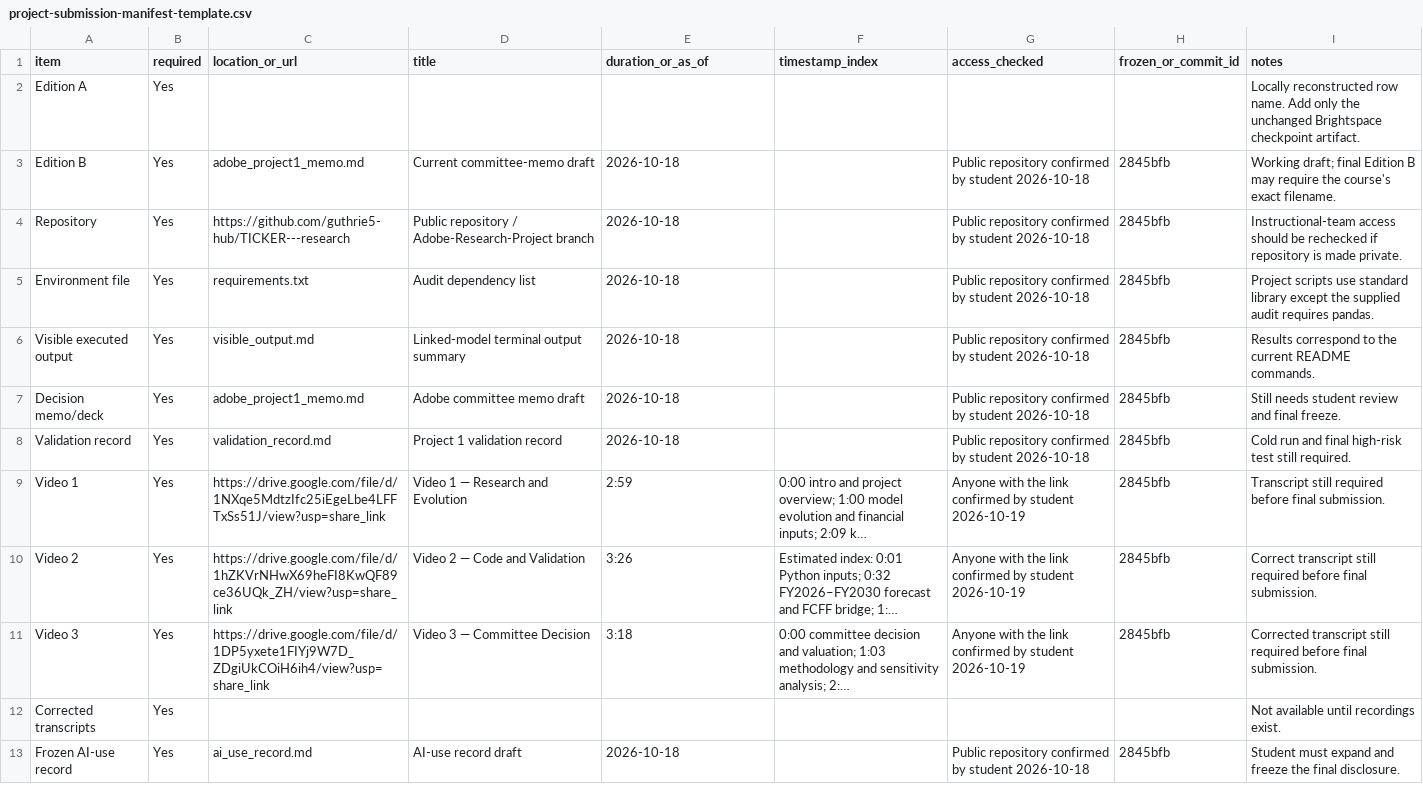
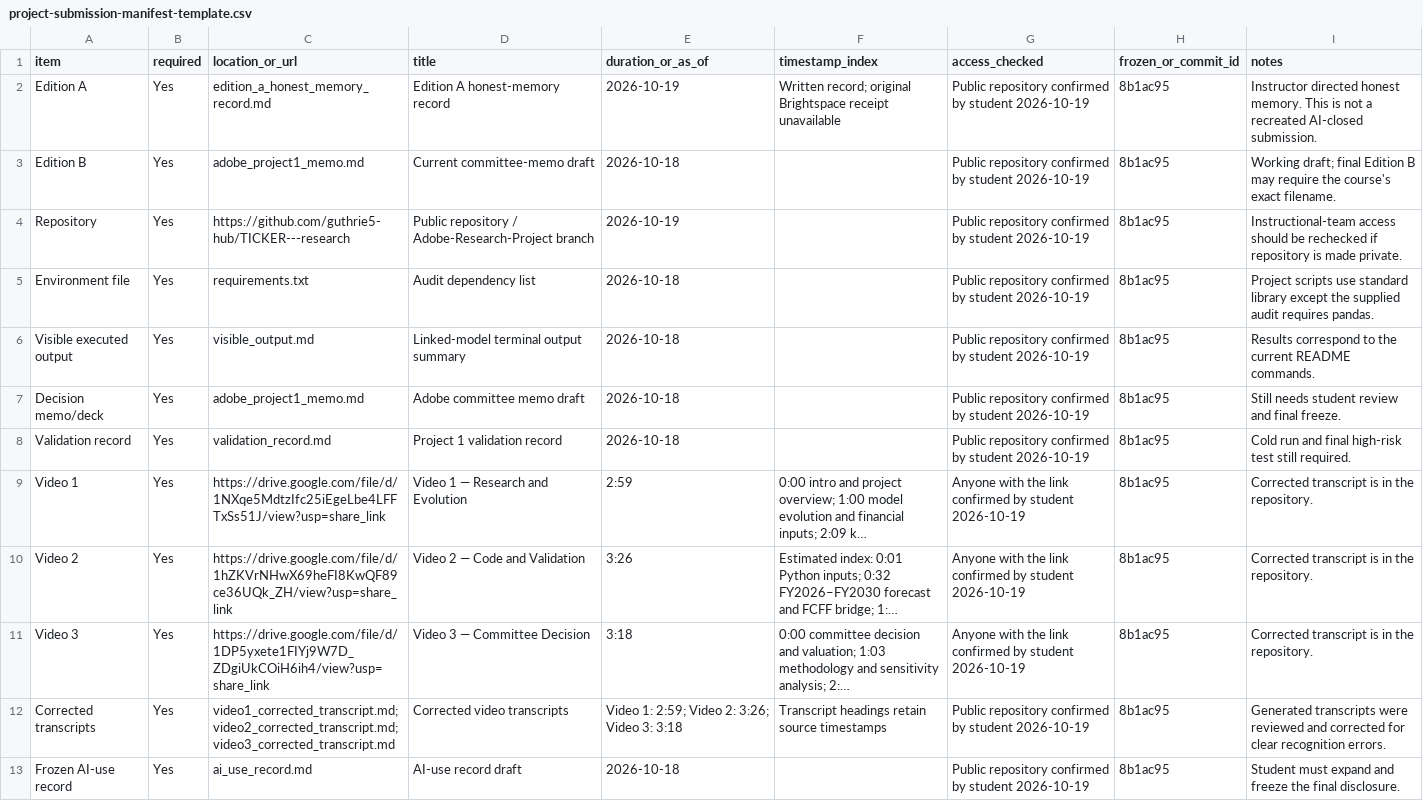
Before and after one commit to guthrie5-hub/TICKER---research, a CSV file: fin43900-fall2026-work/project-submission-manifest-template.csv, drawn as a sheet; long unchanged cells end in …; the diff names each change by its address in the sheet, - before the commit and + after, or states it on an @@ line.

Commit message:
Add files via upload

```diff
--- a/fin43900-fall2026-work/project-submission-manifest-template.csv
+++ b/fin43900-fall2026-work/project-submission-manifest-template.csv
-C2 (location_or_url): (empty)
+C2 (location_or_url): edition_a_honest_memory_record.md
-D2 (title): (empty)
+D2 (title): Edition A honest-memory record
-E2 (duration_or_as_of): (empty)
+E2 (duration_or_as_of): 2026-10-19
-F2 (timestamp_index): (empty)
+F2 (timestamp_index): Written record; original Brightspace receipt unavailable
-G2 (access_checked): (empty)
+G2 (access_checked): Public repository confirmed by student 2026-10-19
-H2 (frozen_or_commit_id): (empty)
+H2 (frozen_or_commit_id): 8b1ac95
-I2 (notes): Locally reconstructed row name. Add only the unchanged Brightspace checkpoint artifact.
+I2 (notes): Instructor directed honest memory. This is not a recreated AI-closed submission.
-G3:G8 (access_checked): …by student 2026-10-18
+G3:G8 (access_checked): …by student 2026-10-19
-H3:H11 (frozen_or_commit_id): 2845bfb
+H3:H11 (frozen_or_commit_id): 8b1ac95
-E4 (duration_or_as_of): 2026-10-18
+E4 (duration_or_as_of): 2026-10-19
-I9 (notes): Transcript still required before final submission.
+I9 (notes): Corrected transcript is in the repository.
-I10 (notes): Correct transcript still required before final submission.
+I10 (notes): Corrected transcript is in the repository.
-I11 (notes): Corrected transcript still required before final submission.
+I11 (notes): Corrected transcript is in the repository.
-C12 (location_or_url): (empty)
+C12 (location_or_url): video1_corrected_transcript.md; video2_corrected_transcript.md; video3_corrected_transcript.md
-D12 (title): (empty)
+D12 (title): Corrected video transcripts
-E12 (duration_or_as_of): (empty)
+E12 (duration_or_as_of): Video 1: 2:59; Video 2: 3:26; Video 3: 3:18
-F12 (timestamp_index): (empty)
+F12 (timestamp_index): Transcript headings retain source timestamps
-G12 (access_checked): (empty)
+G12 (access_checked): Public repository confirmed by student 2026-10-19
-H12 (frozen_or_commit_id): (empty)
+H12 (frozen_or_commit_id): 8b1ac95
-I12 (notes): Not available until recordings exist.
+I12 (notes): Generated transcripts were reviewed and corrected for clear recognition errors.
-G13 (access_checked): …by student 2026-10-18
+G13 (access_checked): …by student 2026-10-19
-H13 (frozen_or_commit_id): 2845bfb
+H13 (frozen_or_commit_id): 8b1ac95
```
